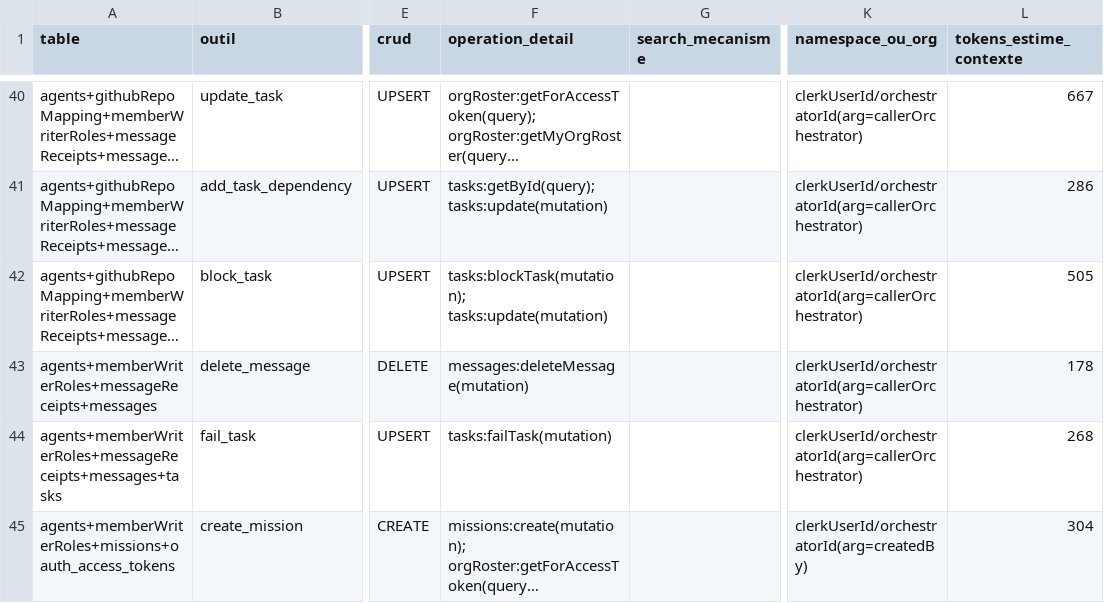
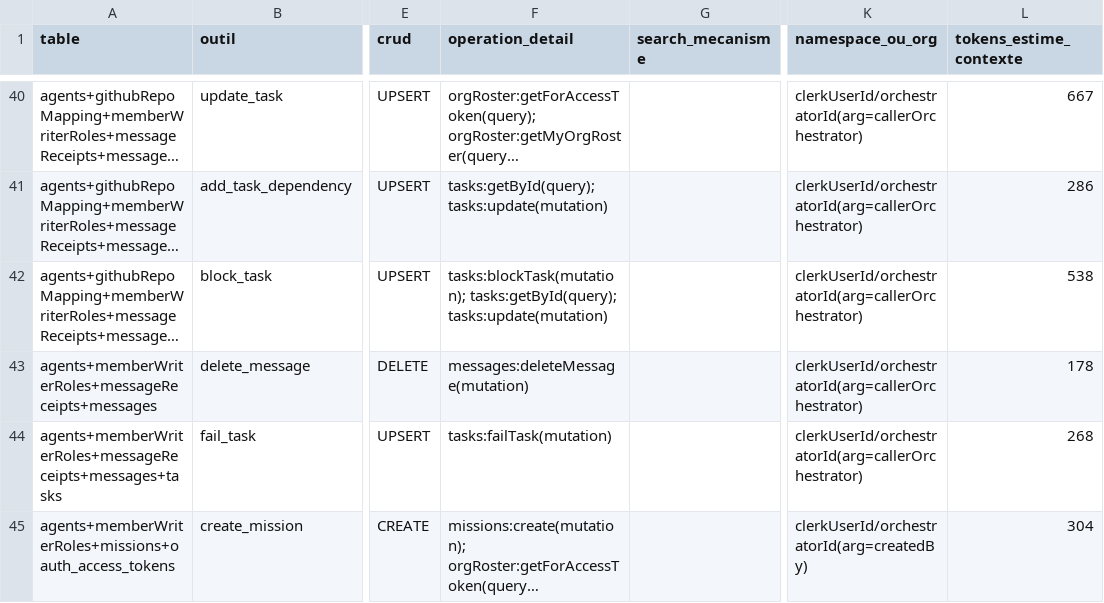
Before and after one commit to vantageos-agency/vantage-peers, a CSV file: .backend-doctor/vp-by-tool.csv, drawn as a sheet; only a part is shown, gaps mark what is left out; long unchanged cells end in …; the diff names each change by its address in the sheet, - before the commit and + after, or states it on an @@ line.

Commit message:
chore(oracle): block_task now reads tasks:getById (task k17adacqev89cc8pzkgaz5fn9s8hdee0)

```diff
--- a/.backend-doctor/vp-by-tool.csv
+++ b/.backend-doctor/vp-by-tool.csv
-F42 (operation_detail): tasks:blockTask(mutation); tasks:update(mutation)
+F42 (operation_detail): tasks:blockTask(mutation); tasks:getById(query); tasks:update(mutation)
-L42 (tokens_estime_contexte): 505
+L42 (tokens_estime_contexte): 538
```
